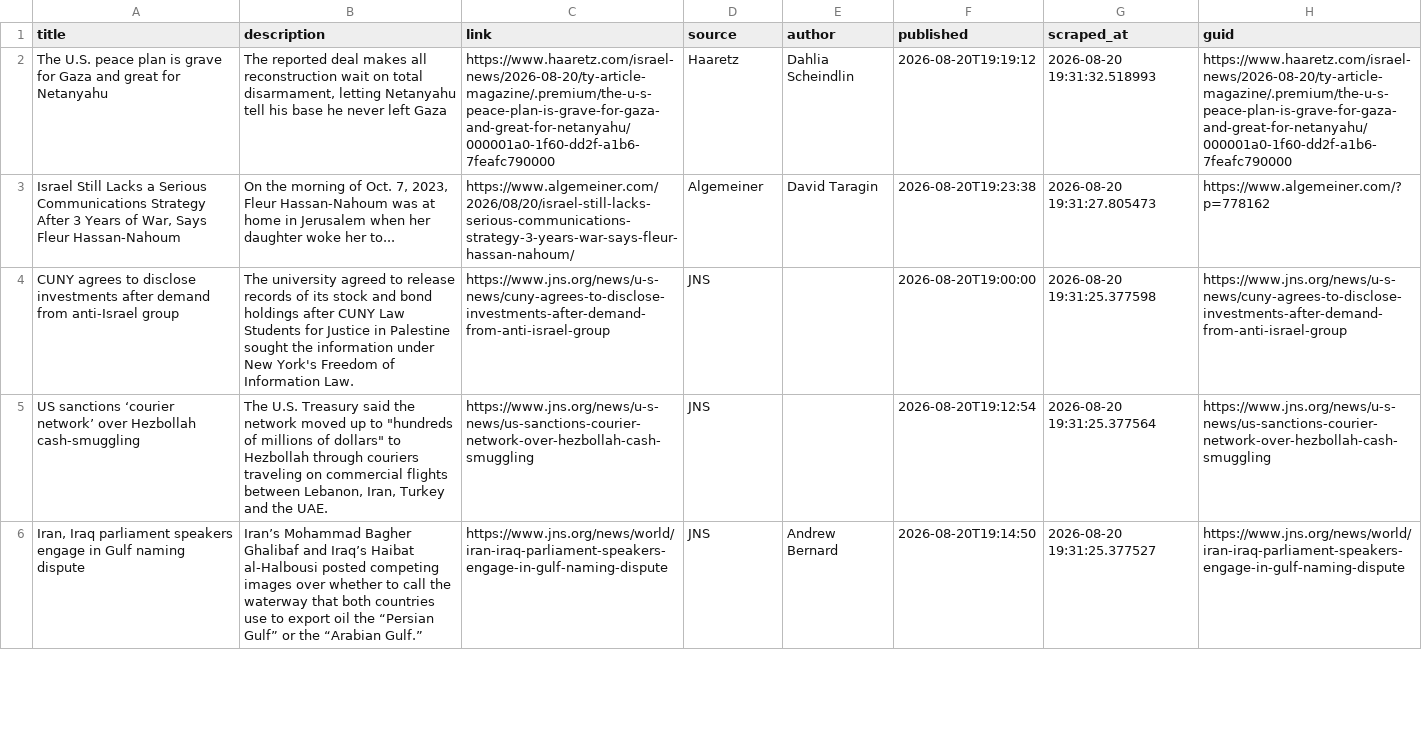
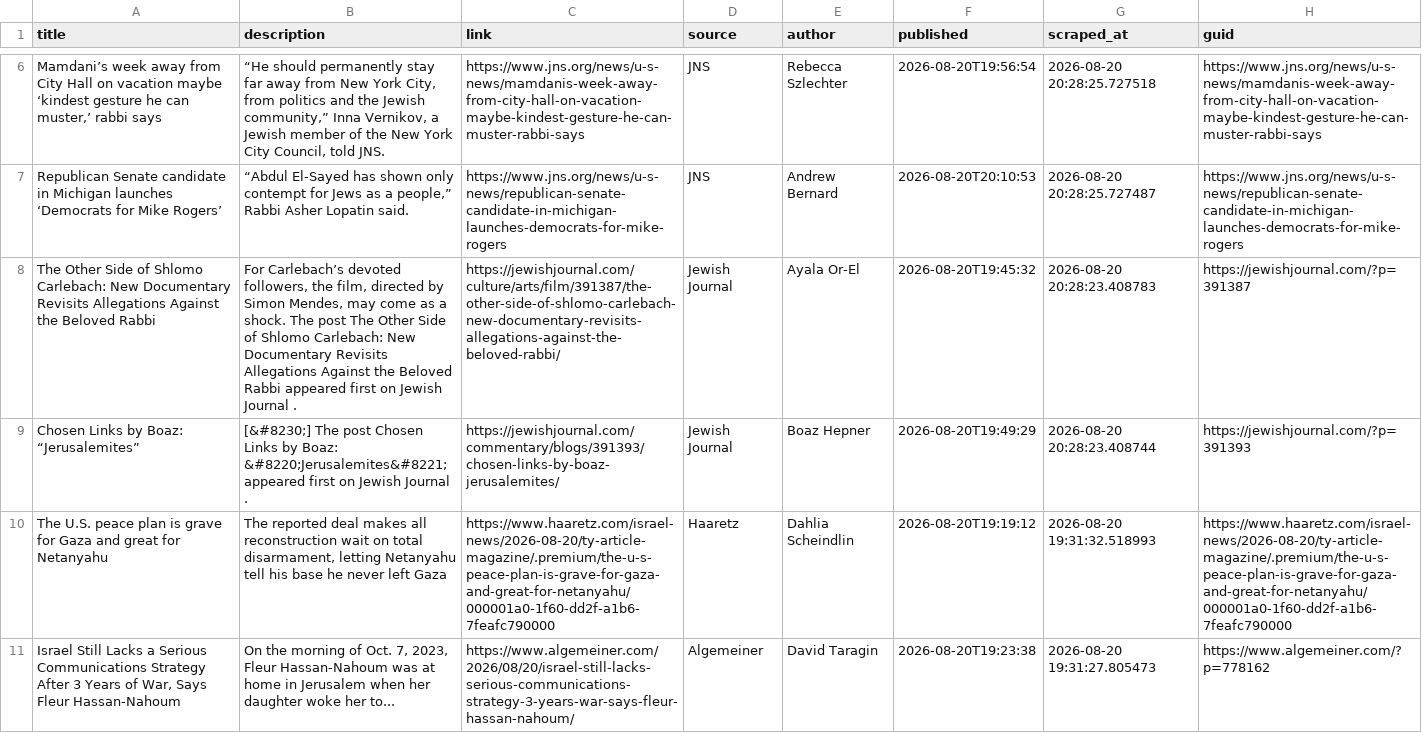
Before and after one commit to jballhalla/jewish-studies-feed, a CSV file: data/memory/news_log.csv, drawn as a sheet; only a part is shown, gaps mark what is left out; the shorter side is filled out with more unchanged rows; the diff covers the shown part only; the diff names each change by its address in the sheet, - before the commit and + after, or states it on an @@ line.

```diff
--- a/data/memory/news_log.csv
+++ b/data/memory/news_log.csv
+row 6: Mamdani’s week away from City Hall on vacation maybe ‘kindest gesture he can muster,’ rabbi says | “He should permanently stay far away from New York City, from politics and the Jewish community,” Inna Vernikov, a Jewish member of the New York City Council, told JNS. | https://www.jns.org/news/u-s-news/mamdanis-week-away-from-city-hall-on-vacation-maybe-kindest-gesture-he-can-muster-rabbi-says | JNS | Rebecca Szlechter | 2026-08-20T19:56:54 | 2026-08-20 20:28:25.727518 | https://www.jns.org/news/u-s-news/mamdanis-week-away-from-city-hall-on-vacation-maybe-kindest-gesture-he-can-muster-rabbi-says
+row 7: Republican Senate candidate in Michigan launches ‘Democrats for Mike Rogers’ | “Abdul El-Sayed has shown only contempt for Jews as a people,” Rabbi Asher Lopatin said. | https://www.jns.org/news/u-s-news/republican-senate-candidate-in-michigan-launches-democrats-for-mike-rogers | JNS | Andrew Bernard | 2026-08-20T20:10:53 | 2026-08-20 20:28:25.727487 | https://www.jns.org/news/u-s-news/republican-senate-candidate-in-michigan-launches-democrats-for-mike-rogers
+row 8: The Other Side of Shlomo Carlebach: New Documentary Revisits Allegations Against the Beloved Rabbi | For Carlebach’s devoted followers, the film, directed by Simon Mendes, may come as a shock. The post The Other Side of Shlomo Carlebach: New Documentary Revisits Allegations Against the Beloved Rabbi appeared first on Jewish Journal . | https://jewishjournal.com/culture/arts/film/391387/the-other-side-of-shlomo-carlebach-new-documentary-revisits-allegations-against-the-beloved-rabbi/ | Jewish Journal | Ayala Or-El | 2026-08-20T19:45:32 | 2026-08-20 20:28:23.408783 | https://jewishjournal.com/?p=391387
+row 9: Chosen Links by Boaz: “Jerusalemites” | [&#8230;] The post Chosen Links by Boaz: &#8220;Jerusalemites&#8221; appeared first on Jewish Journal . | https://jewishjournal.com/commentary/blogs/391393/chosen-links-by-boaz-jerusalemites/ | Jewish Journal | Boaz Hepner | 2026-08-20T19:49:29 | 2026-08-20 20:28:23.408744 | https://jewishjournal.com/?p=391393
```
Also changed, not shown: 4 added rows elsewhere in this file.
